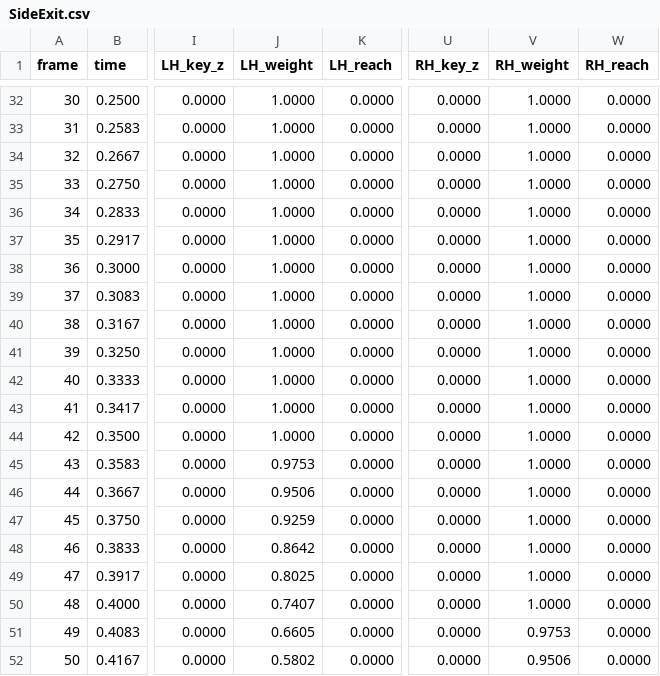
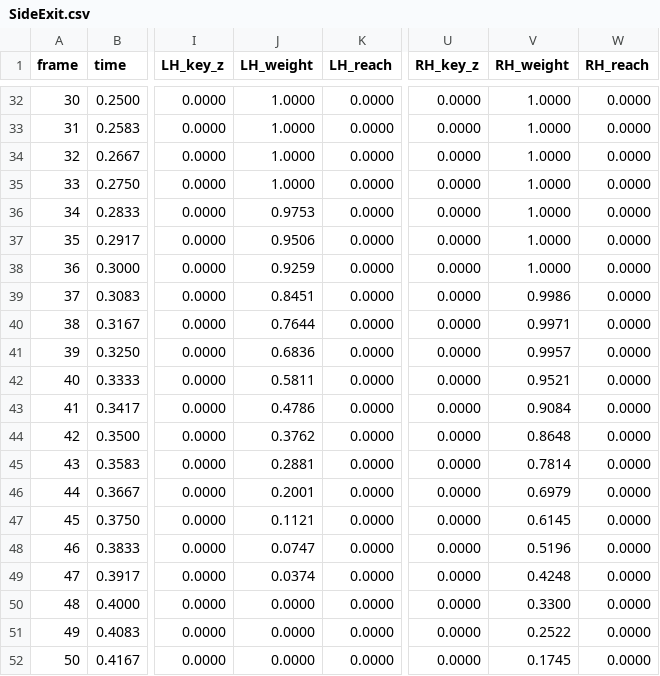
Before and after one commit to Weakened/ConcernedCatMods, a CSV file: src/ConcernedLadders/AnimationSources/frames/SideExit.csv, drawn as a sheet; only a part is shown, gaps mark what is left out; the diff covers the shown part only; the diff names each change by its address in the sheet, - before the commit and + after, or states it on an @@ line.

```diff
--- a/src/ConcernedLadders/AnimationSources/frames/SideExit.csv
+++ b/src/ConcernedLadders/AnimationSources/frames/SideExit.csv
-J36 (LH_weight): 1.0000
+J36 (LH_weight): 0.9753
-J37 (LH_weight): 1.0000
+J37 (LH_weight): 0.9506
-J38 (LH_weight): 1.0000
+J38 (LH_weight): 0.9259
-J39 (LH_weight): 1.0000
+J39 (LH_weight): 0.8451
-V39 (RH_weight): 1.0000
+V39 (RH_weight): 0.9986
-J40 (LH_weight): 1.0000
+J40 (LH_weight): 0.7644
-V40 (RH_weight): 1.0000
+V40 (RH_weight): 0.9971
-J41 (LH_weight): 1.0000
+J41 (LH_weight): 0.6836
-V41 (RH_weight): 1.0000
+V41 (RH_weight): 0.9957
-J42 (LH_weight): 1.0000
+J42 (LH_weight): 0.5811
-V42 (RH_weight): 1.0000
+V42 (RH_weight): 0.9521
-J43 (LH_weight): 1.0000
+J43 (LH_weight): 0.4786
-V43 (RH_weight): 1.0000
+V43 (RH_weight): 0.9084
-J44 (LH_weight): 1.0000
+J44 (LH_weight): 0.3762
-V44 (RH_weight): 1.0000
+V44 (RH_weight): 0.8648
-J45 (LH_weight): 0.9753
+J45 (LH_weight): 0.2881
-V45 (RH_weight): 1.0000
+V45 (RH_weight): 0.7814
-J46 (LH_weight): 0.9506
+J46 (LH_weight): 0.2001
-V46 (RH_weight): 1.0000
+V46 (RH_weight): 0.6979
-J47 (LH_weight): 0.9259
+J47 (LH_weight): 0.1121
-V47 (RH_weight): 1.0000
+V47 (RH_weight): 0.6145
-J48 (LH_weight): 0.8642
+J48 (LH_weight): 0.0747
-V48 (RH_weight): 1.0000
+V48 (RH_weight): 0.5196
-J49 (LH_weight): 0.8025
+J49 (LH_weight): 0.0374
-V49 (RH_weight): 1.0000
+V49 (RH_weight): 0.4248
-J50 (LH_weight): 0.7407
+J50 (LH_weight): 0.0000
-V50 (RH_weight): 1.0000
+V50 (RH_weight): 0.3300
-J51 (LH_weight): 0.6605
+J51 (LH_weight): 0.0000
-V51 (RH_weight): 0.9753
+V51 (RH_weight): 0.2522
-J52 (LH_weight): 0.5802
+J52 (LH_weight): 0.0000
-V52 (RH_weight): 0.9506
+V52 (RH_weight): 0.1745
```
Also changed, not shown: 24 edited cells elsewhere in this file, 5 other files.
